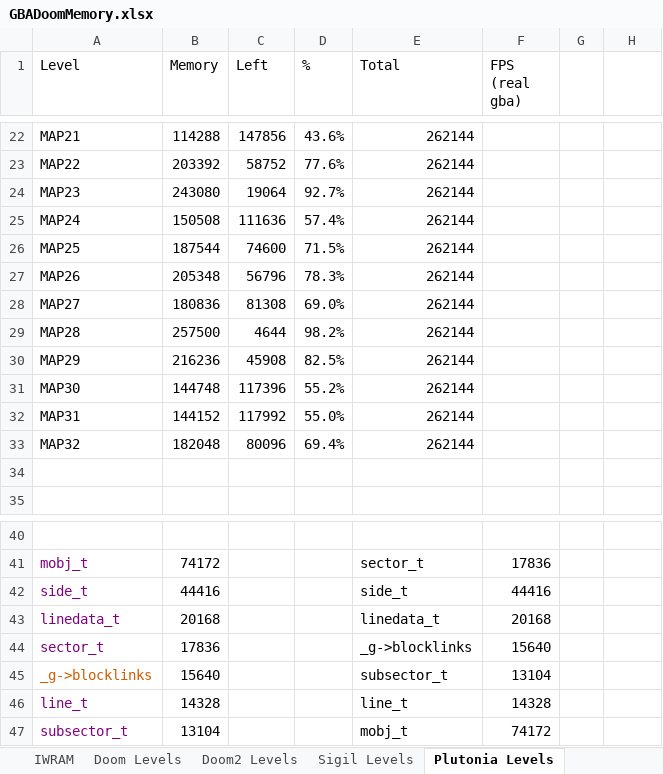
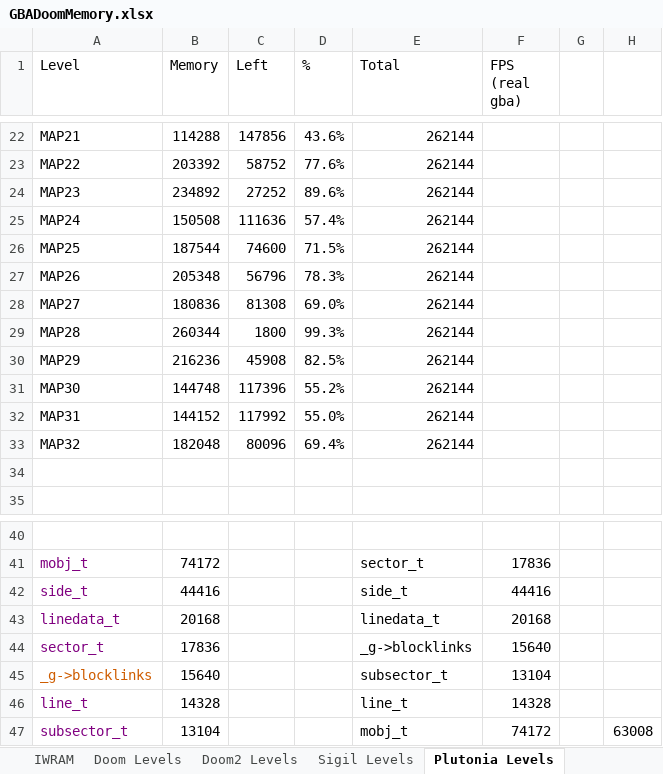
Before and after one commit to doomhack/GBADoom, an Excel workbook: GBADoomMemory.xlsx, sheet Plutonia Levels, drawn as a sheet; only a part is shown, gaps mark what is left out; values as stored, in another font and other column widths than the file's, no borders; charts and pictures and conditional formats not drawn; the diff names each change by its address in the sheet, - before the commit and + after, or states it on an @@ line.

```diff
--- a/GBADoomMemory.xlsx (sheet Plutonia Levels)
+++ b/GBADoomMemory.xlsx (sheet Plutonia Levels)
-B24 (Memory): 243080
+B24 (Memory): 234892
-C24 (Left): 19064
+C24 (Left): 27252
-D24 (%): 92.7%
+D24 (%): 89.6%
-B29 (Memory): 257500
+B29 (Memory): 260344
-C29 (Left): 4644
+C29 (Left): 1800
-D29 (%): 98.2%
+D29 (%): 99.3%
-H47: (empty)
+H47: 63008
```
Also changed, not shown: sheet Doom2 Levels, charts or pictures, 11 other files.
